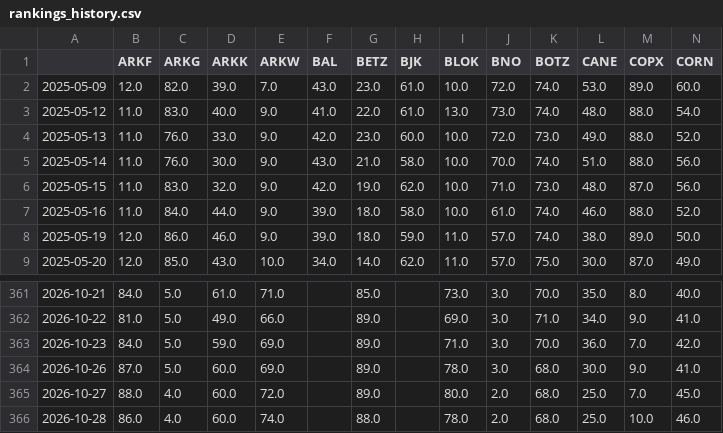
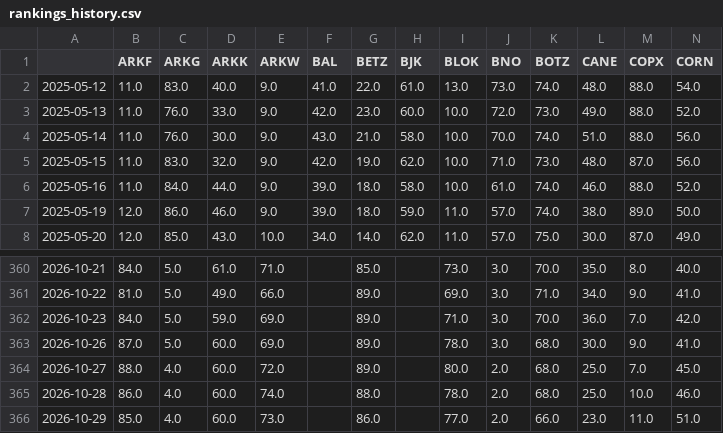
Before and after one commit to distanlo/momentum-tracker, a CSV file: rankings_history.csv, drawn as a sheet; only a part is shown, gaps mark what is left out; removed rows and columns are numbered as before the commit, all else as after; rows hold the shown columns only; the diff names each change by its address in the sheet, - before the commit and + after, or states it on an @@ line.

```diff
--- a/rankings_history.csv
+++ b/rankings_history.csv
-row 2: 2025-05-09 | 12.0 | 82.0 | 39.0 | 7.0 | 43.0 | 23.0 | 61.0 | 10.0 | 72.0 | 74.0 | 53.0 | 89.0 | 60.0
+row 366: 2026-10-29 | 85.0 | 4.0 | 60.0 | 73.0 |  | 86.0 |  | 77.0 | 2.0 | 66.0 | 23.0 | 11.0 | 51.0
```
Also changed, not shown: 3 other files.
